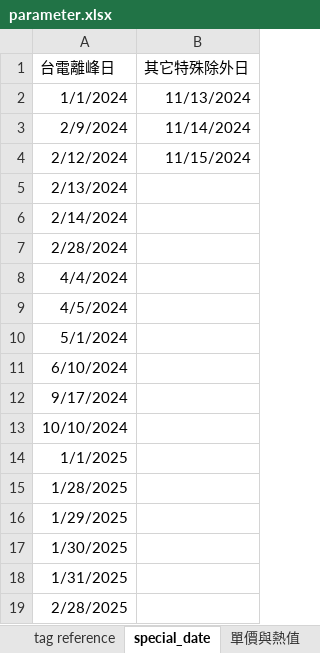
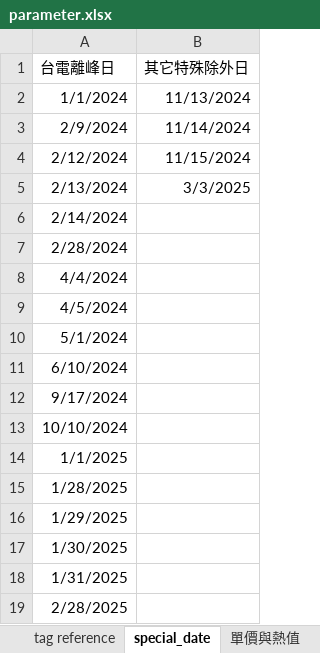
Before and after one commit to JoesphChou/InterfaceForDispatch, an Excel workbook: parameter.xlsx, sheet special_date, drawn as a sheet; values as stored, in another font and other column widths than the file's, no borders; the diff names each change by its address in the sheet, - before the commit and + after, or states it on an @@ line.

```diff
--- a/parameter.xlsx (sheet special_date)
+++ b/parameter.xlsx (sheet special_date)
-B5 (其它特殊除外日): (empty)
+B5 (其它特殊除外日): 3/3/2025
```
Also changed, not shown: 3 other files.
